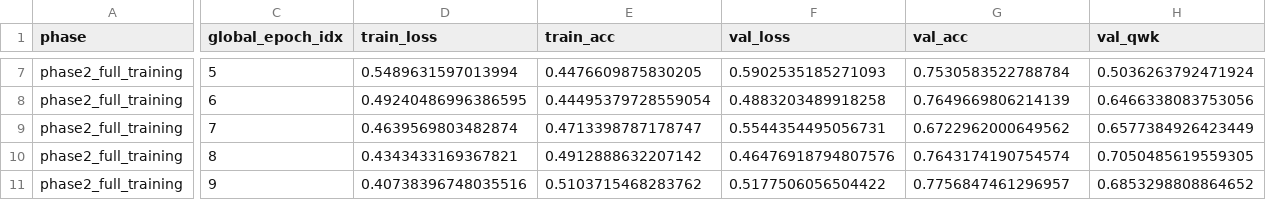
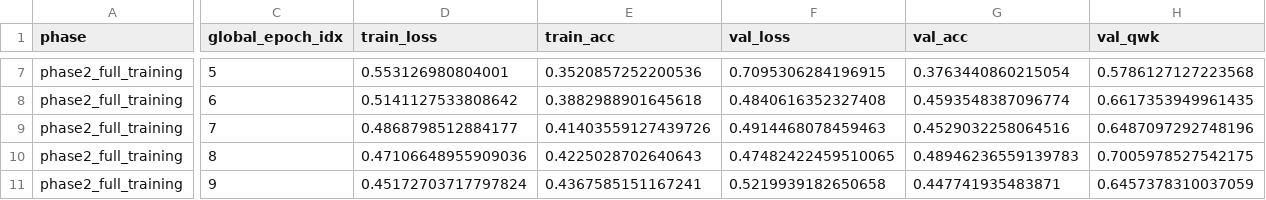
Before and after one commit to ahmed-farhanur-rashid/gradeeye, a CSV file: saved/logs/messidor2/convnext_tiny/lodo_messidor2_convnext_tiny_epoch_log.csv, drawn as a sheet; only a part is shown, gaps mark what is left out; the diff covers the shown part only; the diff names each change by its address in the sheet, - before the commit and + after, or states it on an @@ line.

```diff
--- a/saved/logs/messidor2/convnext_tiny/lodo_messidor2_convnext_tiny_epoch_log.csv
+++ b/saved/logs/messidor2/convnext_tiny/lodo_messidor2_convnext_tiny_epoch_log.csv
-D7 (train_loss): 0.5489631597013994
+D7 (train_loss): 0.553126980804001
-E7 (train_acc): 0.4476609875830205
+E7 (train_acc): 0.3520857252200536
-F7 (val_loss): 0.5902535185271093
+F7 (val_loss): 0.7095306284196915
-G7 (val_acc): 0.7530583522788784
+G7 (val_acc): 0.3763440860215054
-H7 (val_qwk): 0.5036263792471924
+H7 (val_qwk): 0.5786127127223568
-D8 (train_loss): 0.49240486996386595
+D8 (train_loss): 0.5141127533808642
-E8 (train_acc): 0.44495379728559054
+E8 (train_acc): 0.3882988901645618
-F8 (val_loss): 0.4883203489918258
+F8 (val_loss): 0.4840616352327408
-G8 (val_acc): 0.7649669806214139
+G8 (val_acc): 0.4593548387096774
-H8 (val_qwk): 0.6466338083753056
+H8 (val_qwk): 0.6617353949961435
-D9 (train_loss): 0.4639569803482874
+D9 (train_loss): 0.4868798512884177
-E9 (train_acc): 0.4713398787178747
+E9 (train_acc): 0.41403559127439726
-F9 (val_loss): 0.5544354495056731
+F9 (val_loss): 0.4914468078459463
-G9 (val_acc): 0.6722962000649562
+G9 (val_acc): 0.4529032258064516
-H9 (val_qwk): 0.6577384926423449
+H9 (val_qwk): 0.6487097292748196
-D10 (train_loss): 0.4343433169367821
+D10 (train_loss): 0.47106648955909036
-E10 (train_acc): 0.4912888632207142
+E10 (train_acc): 0.4225028702640643
-F10 (val_loss): 0.46476918794807576
+F10 (val_loss): 0.47482422459510065
-G10 (val_acc): 0.7643174190754574
+G10 (val_acc): 0.48946236559139783
-H10 (val_qwk): 0.7050485619559305
+H10 (val_qwk): 0.7005978527542175
-D11 (train_loss): 0.40738396748035516
+D11 (train_loss): 0.45172703717797824
-E11 (train_acc): 0.5103715468283762
+E11 (train_acc): 0.4367585151167241
-F11 (val_loss): 0.5177506056504422
+F11 (val_loss): 0.5219939182650658
-G11 (val_acc): 0.7756847461296957
+G11 (val_acc): 0.447741935483871
-H11 (val_qwk): 0.6853298808864652
+H11 (val_qwk): 0.6457378310037059
```
Also changed, not shown: 2 added rows and 67 edited cells elsewhere in this file, saved/logs/aptos/convnext_tiny/lodo_aptos_convnext_tiny_epoch_log.csv, saved/logs/eyepacs/convnext_tiny/lodo_eyepacs_convnext_tiny_epoch_log.csv, 34 other files.
